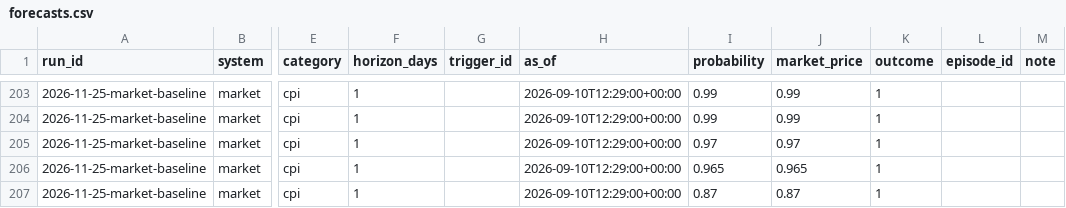
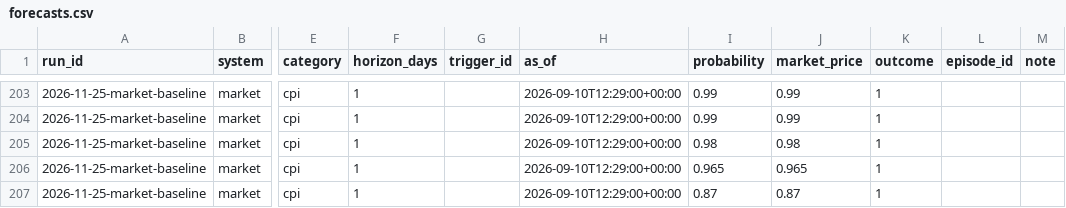
Before and after one commit to youngminpark14/CMU-Capstone-Project, a CSV file: evaluation/runs/2026-11-25-market-baseline/forecasts.csv, drawn as a sheet; only a part is shown, gaps mark what is left out; the diff covers the shown part only; the diff names each change by its address in the sheet, - before the commit and + after, or states it on an @@ line.

```diff
--- a/evaluation/runs/2026-11-25-market-baseline/forecasts.csv
+++ b/evaluation/runs/2026-11-25-market-baseline/forecasts.csv
-I205 (probability): 0.97
+I205 (probability): 0.98
-J205 (market_price): 0.97
+J205 (market_price): 0.98
```
Also changed, not shown: 34 edited cells elsewhere in this file, 6 other files.
